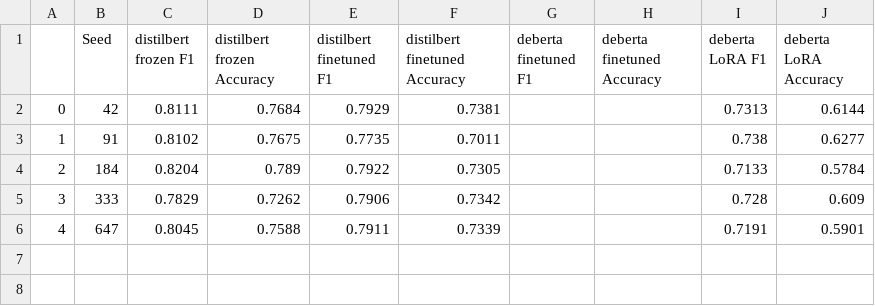
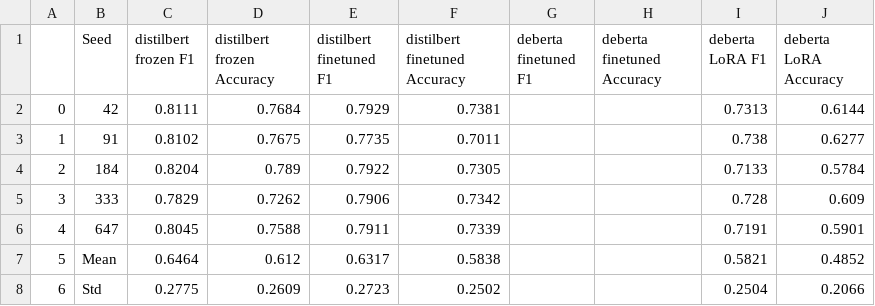
Before and after one commit to edomerli/machine-generated-text-classification, a CSV file: predictions/deberta_test_results_full.csv, drawn as a sheet; the diff names each change by its address in the sheet, - before the commit and + after, or states it on an @@ line.

```diff
--- a/predictions/deberta_test_results_full.csv
+++ b/predictions/deberta_test_results_full.csv
+row 7: 5 | Mean | 0.6464 | 0.612 | 0.6317 | 0.5838 |  |  | 0.5821 | 0.4852
+row 8: 6 | Std | 0.2775 | 0.2609 | 0.2723 | 0.2502 |  |  | 0.2504 | 0.2066
```
Also changed, not shown: predictions/deberta_test_results_subset.csv, predictions/deberta_val_results_full.csv, 1 other file.
